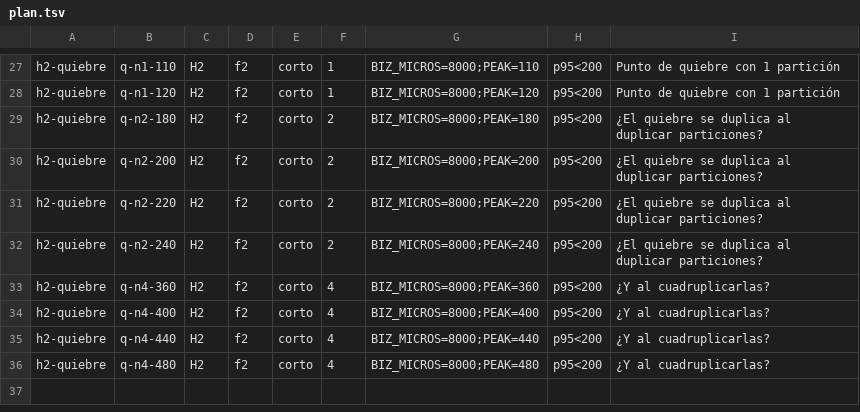
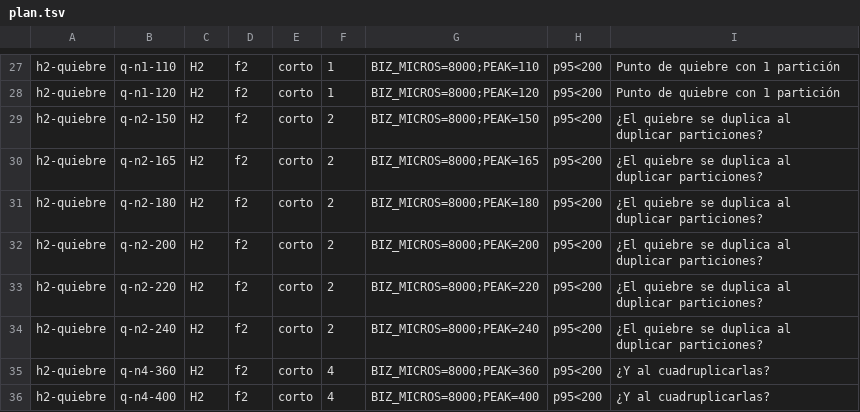
Before and after one commit to MATI-MBIT/arqsoft-reto-1, a TSV file: load/plan.tsv, drawn as a sheet; only a part is shown, gaps mark what is left out; the shorter side is filled out with more unchanged rows; the diff names each change by its address in the sheet, - before the commit and + after, or states it on an @@ line.

Commit message:
ajuste plan de ejecución

```diff
--- a/load/plan.tsv
+++ b/load/plan.tsv
+row 29: h2-quiebre | q-n2-150 | H2 | f2 | corto | 2 | BIZ_MICROS=8000;PEAK=150 | p95<200 | ¿El quiebre se duplica al duplicar particiones?
+row 30: h2-quiebre | q-n2-165 | H2 | f2 | corto | 2 | BIZ_MICROS=8000;PEAK=165 | p95<200 | ¿El quiebre se duplica al duplicar particiones?
```
Also changed, not shown: 1 other file.
